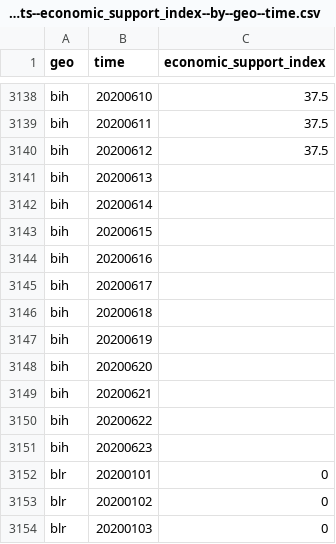
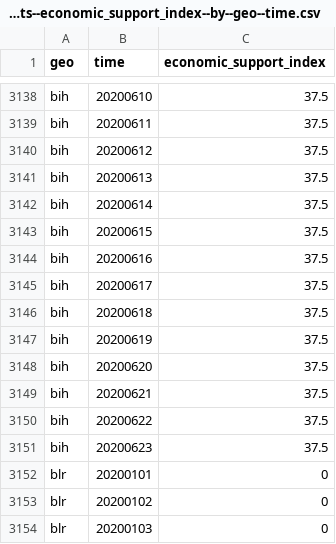
Before and after one commit to open-numbers/ddf--open_numbers--covid_government_response, a CSV file: ddf--datapoints--economic_support_index--by--geo--time.csv, drawn as a sheet; only a part is shown, gaps mark what is left out.

```diff
--- a/ddf--datapoints--economic_support_index--by--geo--time.csv
+++ b/ddf--datapoints--economic_support_index--by--geo--time.csv
@@ -3140,13 +3140,13 @@ bih,20200611,37.5
 bih,20200612,37.5
-bih,20200613,
-bih,20200614,
-bih,20200615,
-bih,20200616,
-bih,20200617,
-bih,20200618,
-bih,20200619,
-bih,20200620,
-bih,20200621,
-bih,20200622,
-bih,20200623,
+bih,20200613,37.5
+bih,20200614,37.5
+bih,20200615,37.5
+bih,20200616,37.5
+bih,20200617,37.5
+bih,20200618,37.5
+bih,20200619,37.5
+bih,20200620,37.5
+bih,20200621,37.5
+bih,20200622,37.5
+bih,20200623,37.5
 blr,20200101,0
```
Also changed, not shown: ddf--datapoints--stringency_index--by--geo--time.csv, ddf--datapoints--stringency_legacy_index--by--geo--time.csv, 46 other files.
